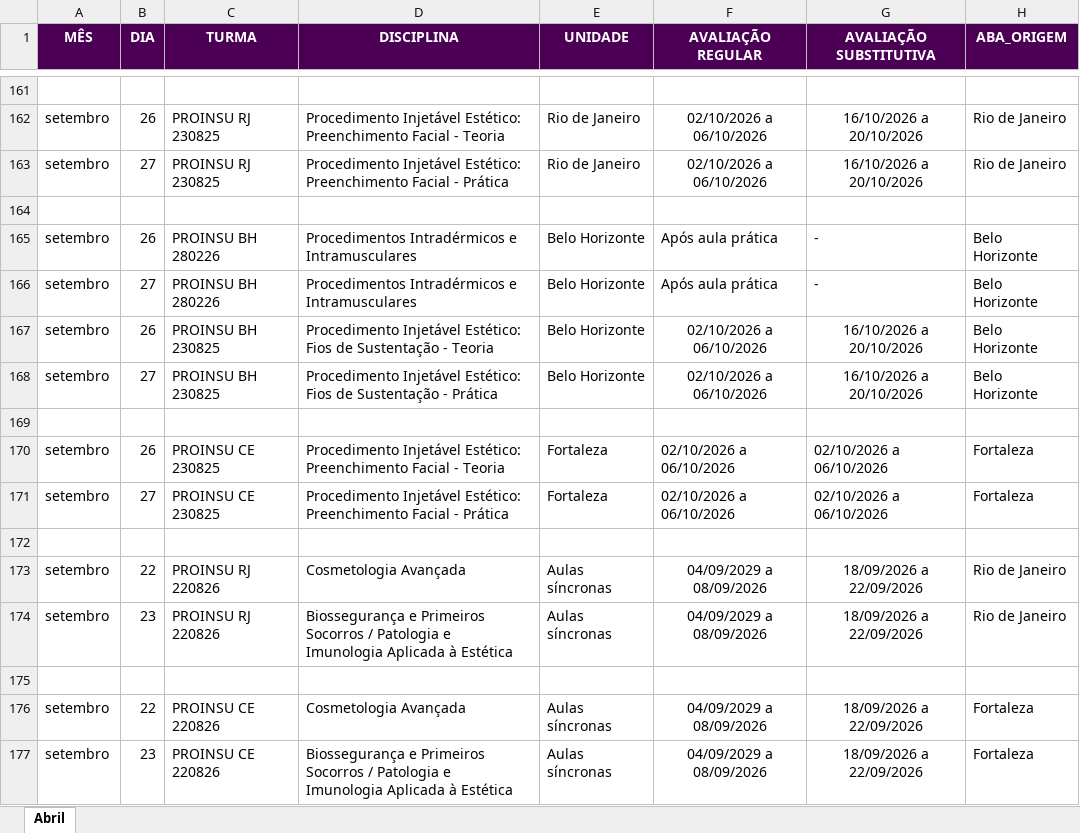
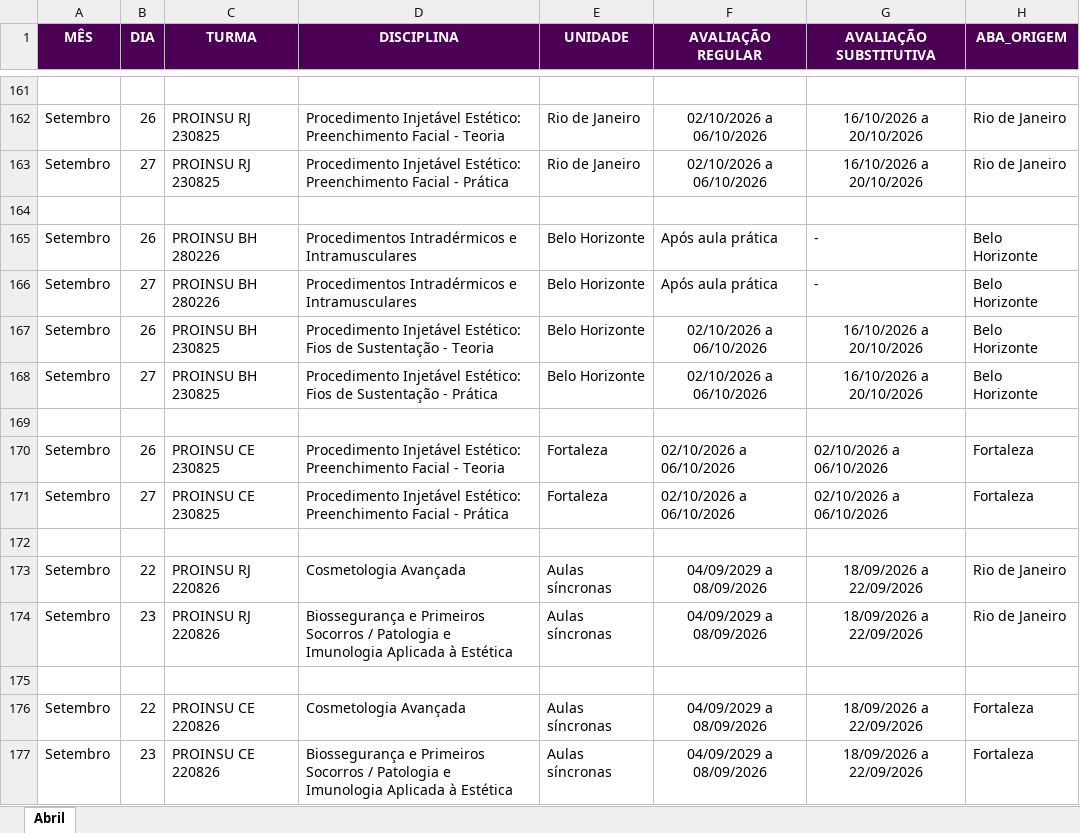
Before and after one commit to Algor365/cronograma, an Excel workbook: cronograma.xlsx, sheet Abril, drawn as a sheet; only a part is shown, gaps mark what is left out; values as stored, in another font and other column widths than the file's, no borders; the diff covers the shown part only; the diff names each change by its address in the sheet, - before the commit and + after, or states it on an @@ line.

Commit message:
Setembro mes

```diff
--- a/cronograma.xlsx (sheet Abril)
+++ b/cronograma.xlsx (sheet Abril)
-A162:A163 (MÊS): setembro
+A162:A163 (MÊS): Setembro
-A165:A168 (MÊS): setembro
+A165:A168 (MÊS): Setembro
-A170:A171 (MÊS): setembro
+A170:A171 (MÊS): Setembro
-A173:A174 (MÊS): setembro
+A173:A174 (MÊS): Setembro
-A176:A177 (MÊS): setembro
+A176:A177 (MÊS): Setembro
```
Also changed, not shown: 20 edited cells elsewhere in this sheet, 1 other file.
